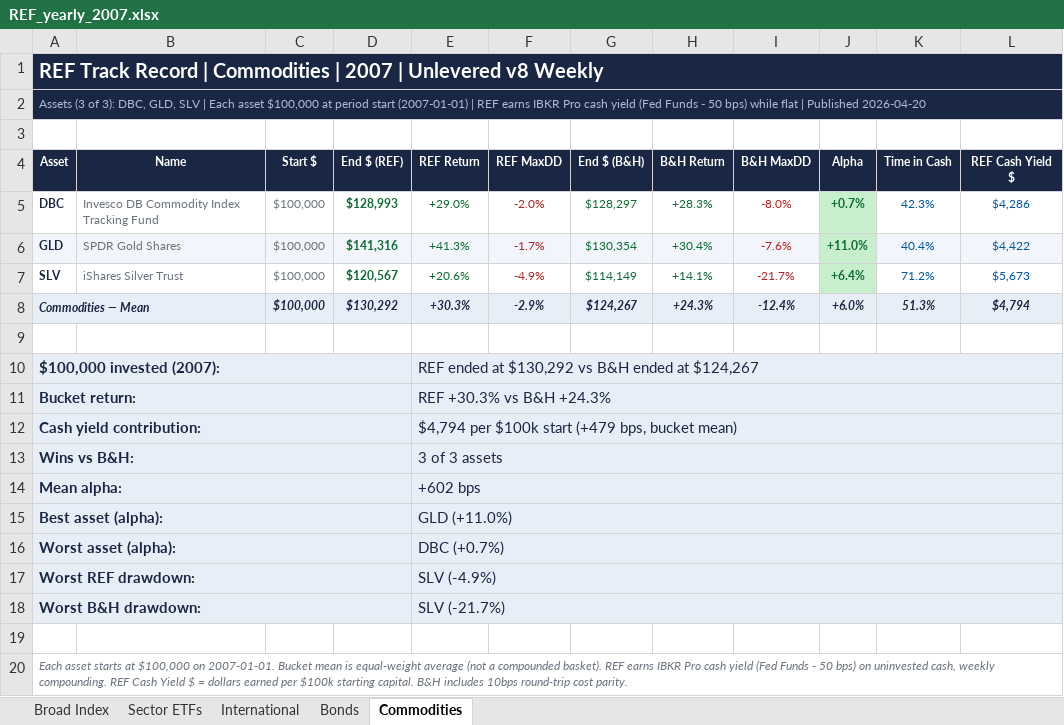
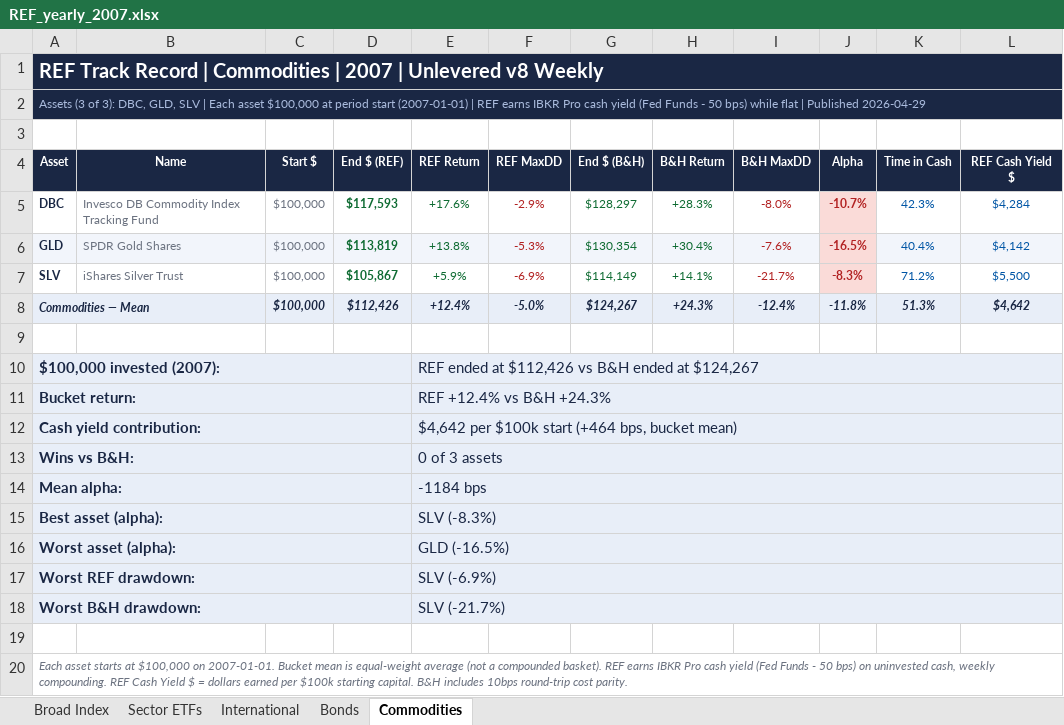
Before and after one commit to clarcombe/maref-track-record, an Excel workbook: REF_yearly_2007.xlsx, sheet Commodities, drawn as a sheet; values as stored, in another font and other column widths than the file's, no borders; the diff names each change by its address in the sheet, - before the commit and + after, or states it on an @@ line.

```diff
--- a/REF_yearly_2007.xlsx (sheet Commodities)
+++ b/REF_yearly_2007.xlsx (sheet Commodities)
-A2 (Asset): …| Published 2026-04-20
+A2 (Asset): …| Published 2026-04-29
-D5 (End $ (REF)): $128,993
+D5 (End $ (REF)): $117,593
-E5 (REF Return): +29.0%
+E5 (REF Return): +17.6%
-F5 (REF MaxDD): -2.0%
+F5 (REF MaxDD): -2.9%
-J5 (Alpha): +0.7%
+J5 (Alpha): -10.7%
@@ J5:J7 fill: #C7EFCD → #FADBD8, text colour: #0E6B32 → #B22222 @@
-L5 (REF Cash Yield $): $4,286
+L5 (REF Cash Yield $): $4,284
-D6 (End $ (REF)): $141,316
+D6 (End $ (REF)): $113,819
-E6 (REF Return): +41.3%
+E6 (REF Return): +13.8%
-F6 (REF MaxDD): -1.7%
+F6 (REF MaxDD): -5.3%
-J6 (Alpha): +11.0%
+J6 (Alpha): -16.5%
-L6 (REF Cash Yield $): $4,422
+L6 (REF Cash Yield $): $4,142
-D7 (End $ (REF)): $120,567
+D7 (End $ (REF)): $105,867
-E7 (REF Return): +20.6%
+E7 (REF Return): +5.9%
-F7 (REF MaxDD): -4.9%
+F7 (REF MaxDD): -6.9%
-J7 (Alpha): +6.4%
+J7 (Alpha): -8.3%
-L7 (REF Cash Yield $): $5,673
+L7 (REF Cash Yield $): $5,500
-D8 (End $ (REF)): $130,292
+D8 (End $ (REF)): $112,426
-E8 (REF Return): +30.3%
+E8 (REF Return): +12.4%
-F8 (REF MaxDD): -2.9%
+F8 (REF MaxDD): -5.0%
-J8 (Alpha): +6.0%
+J8 (Alpha): -11.8%
-L8 (REF Cash Yield $): $4,794
+L8 (REF Cash Yield $): $4,642
-E10 (REF Return): …ended at $130,292 vs B&H…
+E10 (REF Return): …ended at $112,426 vs B&H…
-E11 (REF Return): REF +30.3% vs B&H +24.3%
+E11 (REF Return): REF +12.4% vs B&H +24.3%
-E12 (REF Return): $4,794 per $100k start (+479 bps, bucket…
+E12 (REF Return): $4,642 per $100k start (+464 bps, bucket…
-E13 (REF Return): 3 of 3 assets
+E13 (REF Return): 0 of 3 assets
-E14 (REF Return): +602 bps
+E14 (REF Return): -1184 bps
-E15 (REF Return): GLD (+11.0%)
+E15 (REF Return): SLV (-8.3%)
-E16 (REF Return): DBC (+0.7%)
+E16 (REF Return): GLD (-16.5%)
-E17 (REF Return): SLV (-4.9%)
+E17 (REF Return): SLV (-6.9%)
```
Also changed, not shown: sheet Sector ETFs, sheet Bonds, sheet Broad Index, sheet International, REF_all_years_summary.xlsx, REF_yearly_2008.xlsx, 43 other files.
